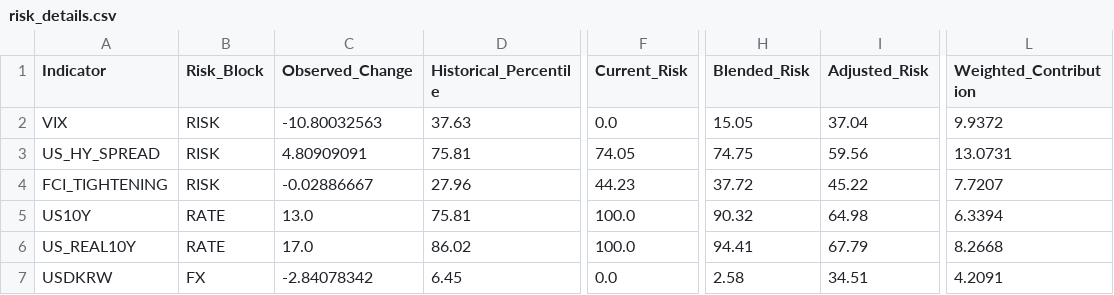
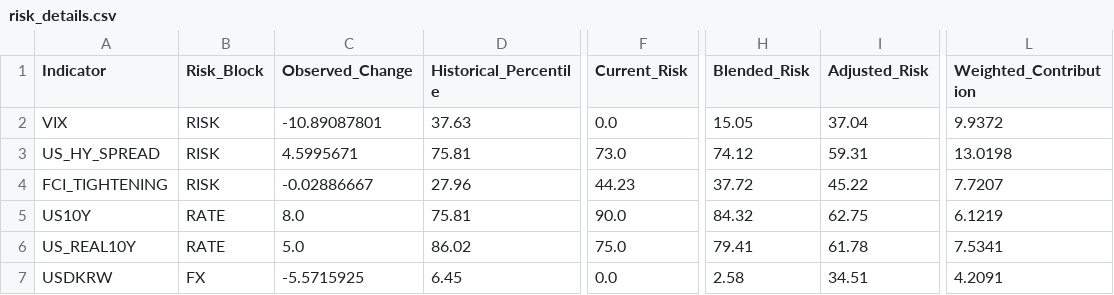
Before and after one commit to mia2628/portfolio_intelligence, a CSV file: outputs/step05/risk_details.csv, drawn as a sheet; only a part is shown, gaps mark what is left out; the diff names each change by its address in the sheet, - before the commit and + after, or states it on an @@ line.

```diff
--- a/outputs/step05/risk_details.csv
+++ b/outputs/step05/risk_details.csv
-C2 (Observed_Change): -10.80032563
+C2 (Observed_Change): -10.89087801
-C3 (Observed_Change): 4.80909091
+C3 (Observed_Change): 4.5995671
-F3 (Current_Risk): 74.05
+F3 (Current_Risk): 73.0
-H3 (Blended_Risk): 74.75
+H3 (Blended_Risk): 74.12
-I3 (Adjusted_Risk): 59.56
+I3 (Adjusted_Risk): 59.31
-L3 (Weighted_Contribution): 13.0731
+L3 (Weighted_Contribution): 13.0198
-C5 (Observed_Change): 13.0
+C5 (Observed_Change): 8.0
-F5 (Current_Risk): 100.0
+F5 (Current_Risk): 90.0
-H5 (Blended_Risk): 90.32
+H5 (Blended_Risk): 84.32
-I5 (Adjusted_Risk): 64.98
+I5 (Adjusted_Risk): 62.75
-L5 (Weighted_Contribution): 6.3394
+L5 (Weighted_Contribution): 6.1219
-C6 (Observed_Change): 17.0
+C6 (Observed_Change): 5.0
-F6 (Current_Risk): 100.0
+F6 (Current_Risk): 75.0
-H6 (Blended_Risk): 94.41
+H6 (Blended_Risk): 79.41
-I6 (Adjusted_Risk): 67.79
+I6 (Adjusted_Risk): 61.78
-L6 (Weighted_Contribution): 8.2668
+L6 (Weighted_Contribution): 7.5341
-C7 (Observed_Change): -2.84078342
+C7 (Observed_Change): -5.5715925
```
Also changed, not shown: data/historical/historical_data.csv, data/step03_market_inputs.csv, 10 other files.
